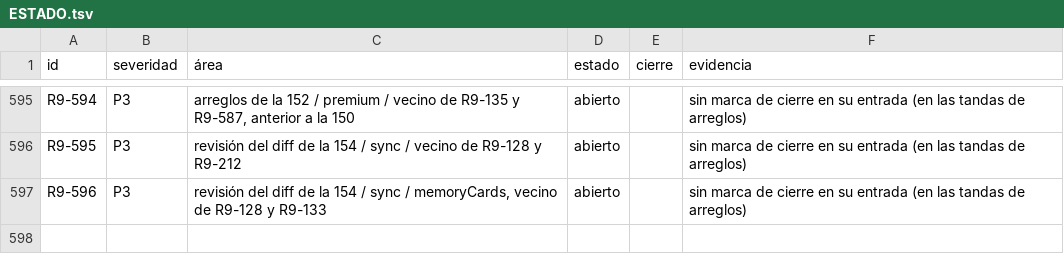
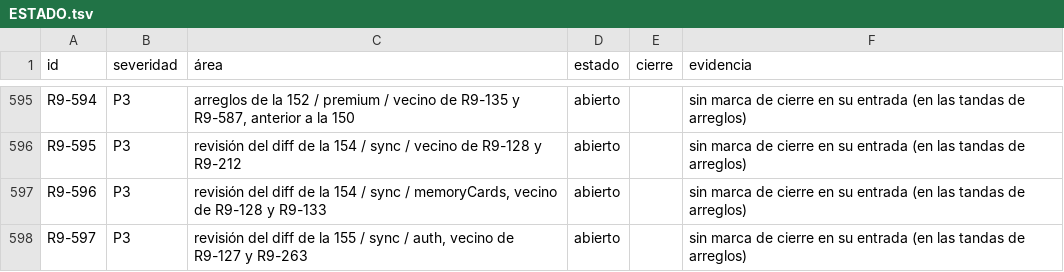
Before and after one commit to VictorVidal7/EternalStoneBibleAppV4, a TSV file: DOCS/REVIEW_2026-09/ESTADO.tsv, drawn as a sheet; only a part is shown, gaps mark what is left out.

```diff
--- a/DOCS/REVIEW_2026-09/ESTADO.tsv
+++ b/DOCS/REVIEW_2026-09/ESTADO.tsv
@@ -597 +597,2 @@ R9-595	P3	revisión del diff de la 154 / sync / vecino de R9-128 y R9-212	abiert
 R9-596	P3	revisión del diff de la 154 / sync / memoryCards, vecino de R9-128 y R9-133	abierto		sin marca de cierre en su entrada (en las tandas de arreglos)
+R9-597	P3	revisión del diff de la 155 / sync / auth, vecino de R9-127 y R9-263	abierto		sin marca de cierre en su entrada (en las tandas de arreglos)
```
Also changed, not shown: 6 other files.
